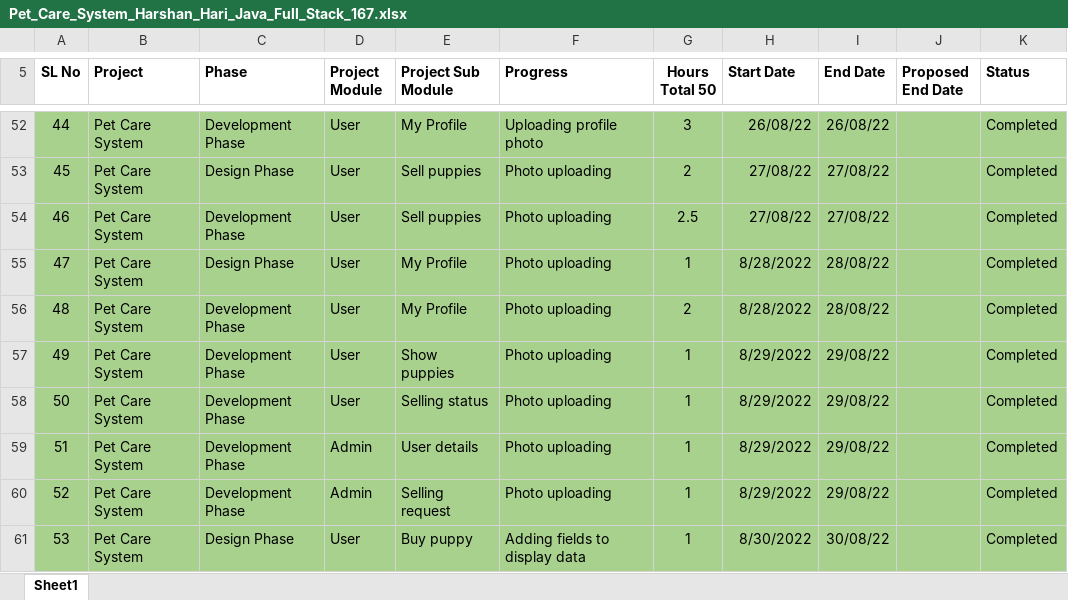
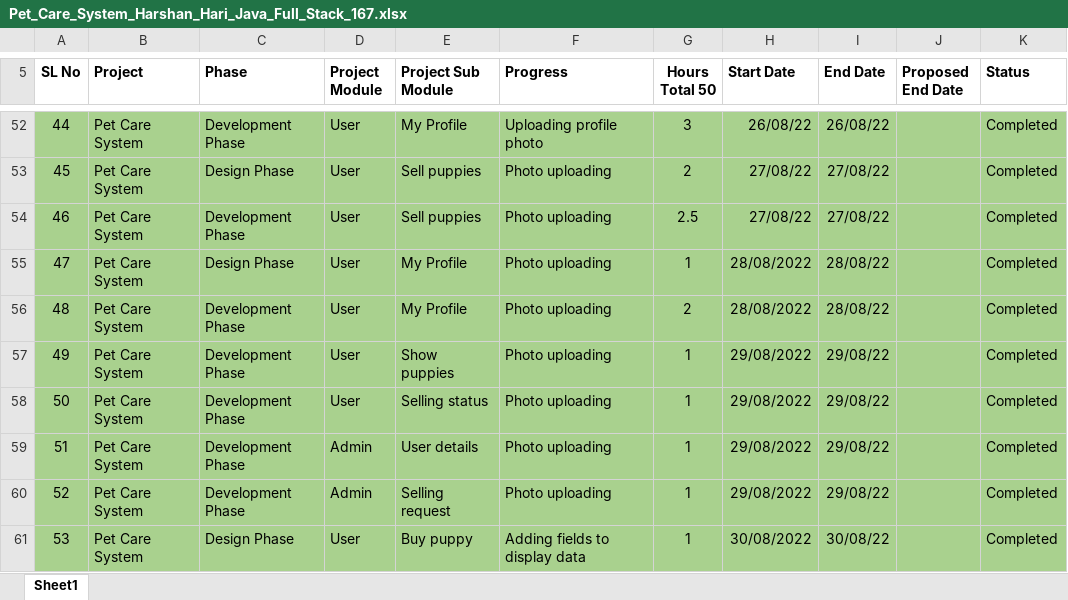
Before and after one commit to harshanhari/13-09-2022-Docs, an Excel workbook: Pet_Care_System_Harshan_Hari_Java_Full_Stack_167.xlsx, sheet Sheet1, drawn as a sheet; only a part is shown, gaps mark what is left out; values as stored, in another font and other column widths than the file's, no borders; the diff covers the shown part only; the diff names each change by its address in the sheet, - before the commit and + after, or states it on an @@ line.

Commit message:
Add files via upload

```diff
--- a/Pet_Care_System_Harshan_Hari_Java_Full_Stack_167.xlsx (sheet Sheet1)
+++ b/Pet_Care_System_Harshan_Hari_Java_Full_Stack_167.xlsx (sheet Sheet1)
-H55:H56 (Start Date): 8/28/2022
+H55:H56 (Start Date): 28/08/2022
-H57:H60 (Start Date): 8/29/2022
+H57:H60 (Start Date): 29/08/2022
-H61 (Start Date): 8/30/2022
+H61 (Start Date): 30/08/2022
```
Also changed, not shown: 3 added rows, 6 edited cells and cell formats elsewhere in this sheet.
